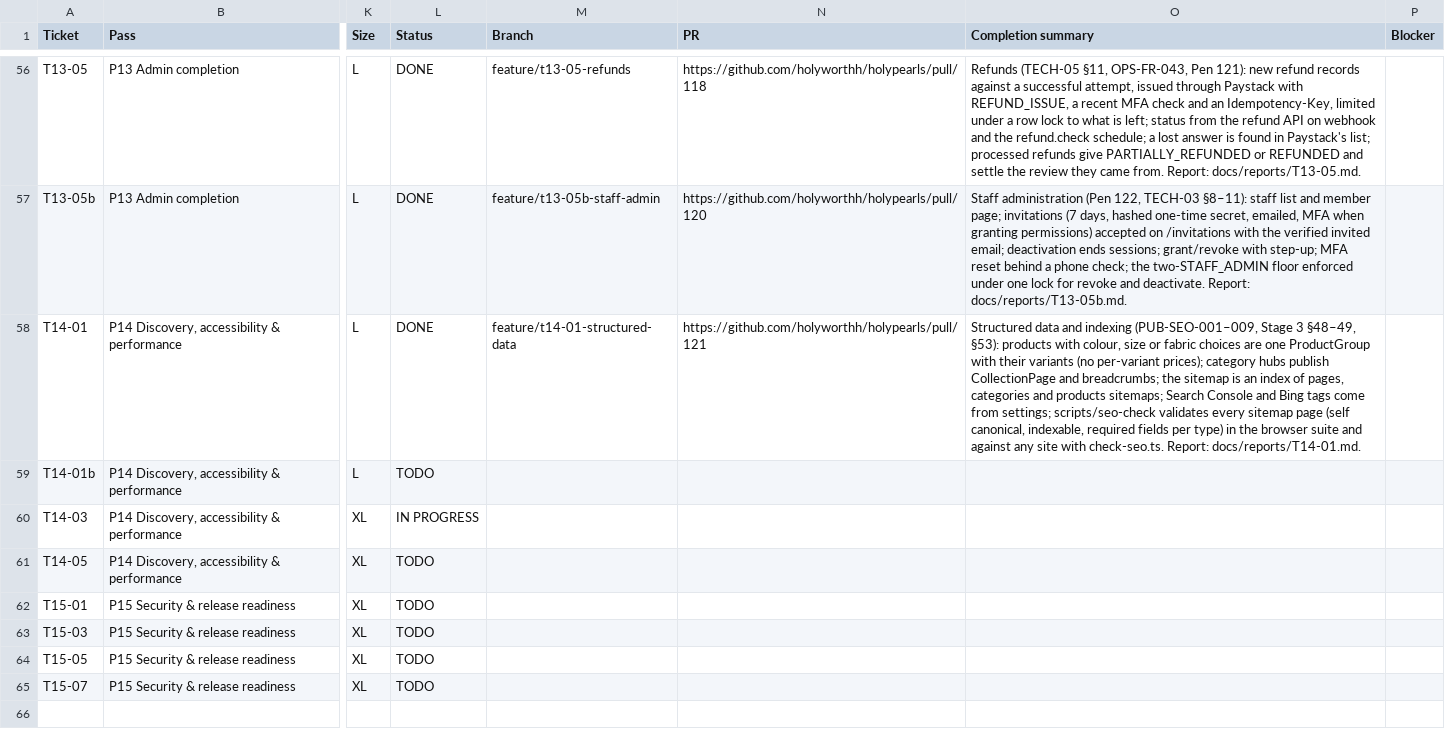
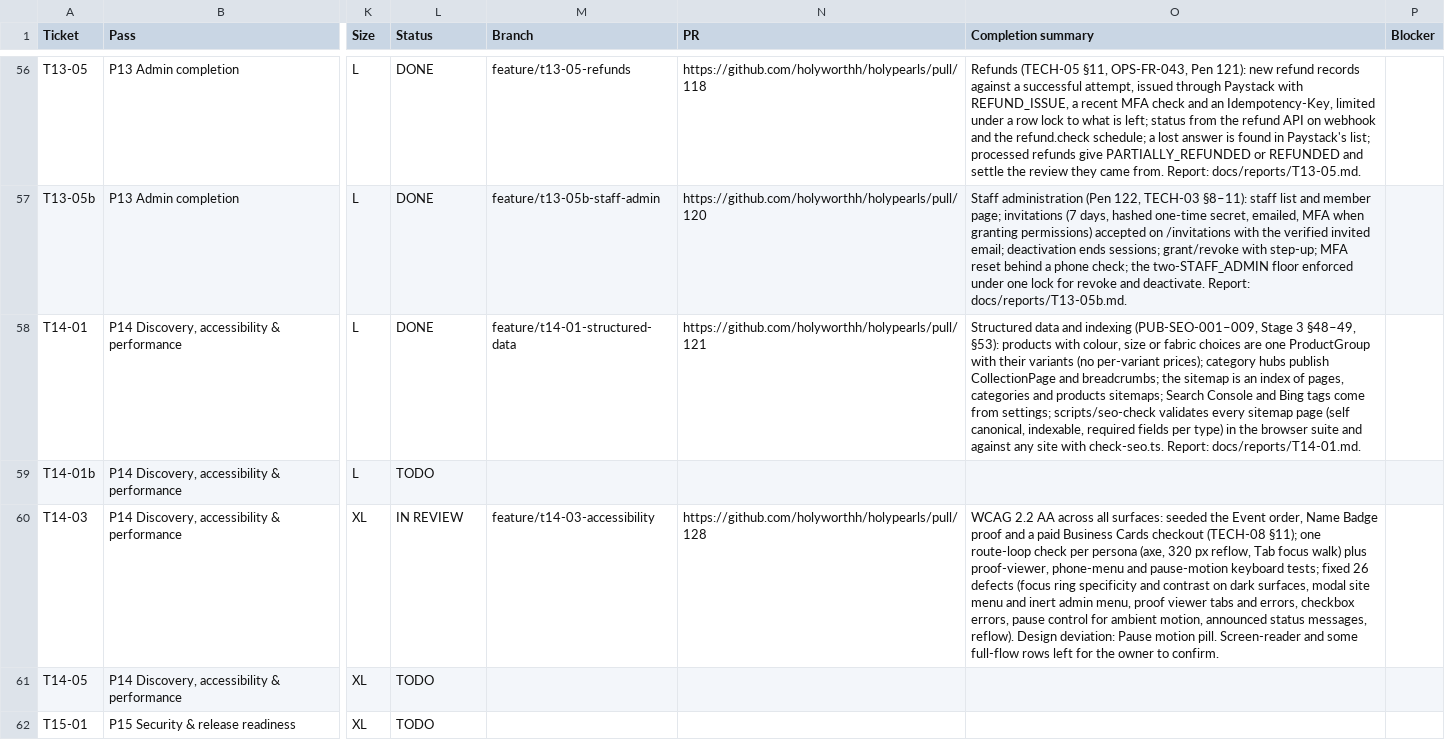
Before and after one commit to holyworthh/holypearls, a CSV file: docs/tracker/TICKETS.csv, drawn as a sheet; only a part is shown, gaps mark what is left out; the shorter side is filled out with more unchanged rows; the diff names each change by its address in the sheet, - before the commit and + after, or states it on an @@ line.

Commit message:
docs(t14-03): tracker row in review

```diff
--- a/docs/tracker/TICKETS.csv
+++ b/docs/tracker/TICKETS.csv
-L60 (Status): IN PROGRESS
+L60 (Status): IN REVIEW
-M60 (Branch): (empty)
+M60 (Branch): feature/t14-03-accessibility
-N60 (PR): (empty)
+N60 (PR): https://github.com/holyworthh/holypearls/pull/128
-O60 (Completion summary): (empty)
+O60 (Completion summary): WCAG 2.2 AA across all surfaces: seeded the Event order, Name Badge proof and a paid Business Cards checkout (TECH-08 §11); one route-loop check per persona (axe, 320 px reflow, Tab focus walk) plus proof-viewer, phone-menu and pause-motion keyboard tests; fixed 26 defects (focus ring specificity and contrast on dark surfaces, modal site menu and inert admin menu, proof viewer tabs and errors, checkbox errors, pause control for ambient motion, announced status messages, reflow). Design deviation: Pause motion pill. Screen-reader and some full-flow rows left for the owner to confirm.
```
